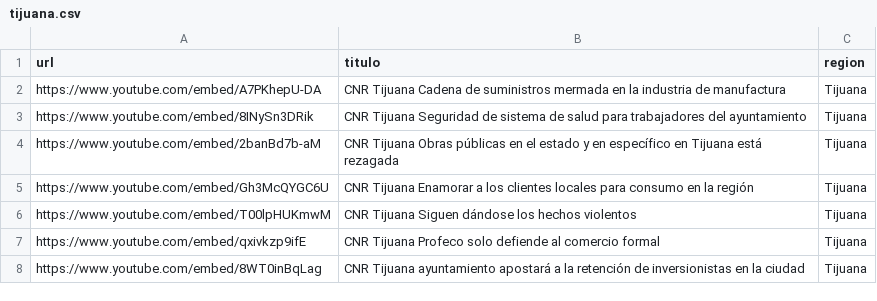
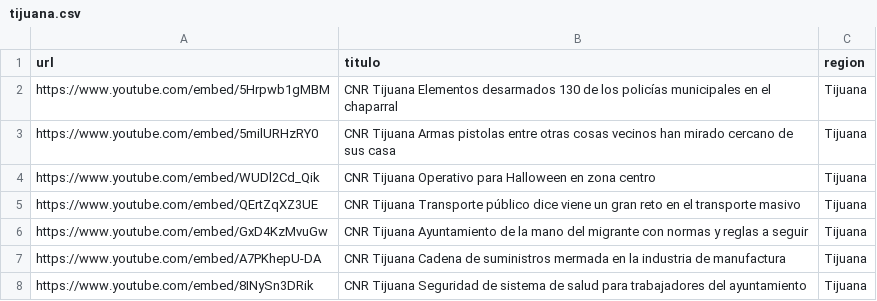
Before and after one commit to MauricioAlcala/cnr.tv, a CSV file: _data/tijuana.csv, drawn as a sheet; only a part is shown; the shorter side is filled out with more unchanged rows.

Commit message:
NOTAS OCTUBRE 29

```diff
--- a/_data/tijuana.csv
+++ b/_data/tijuana.csv
@@ -1,2 +1,7 @@
 url,titulo,region
+https://www.youtube.com/embed/5Hrpwb1gMBM,"CNR Tijuana Elementos desarmados 130 de los policías municipales en el chaparral",Tijuana
+https://www.youtube.com/embed/5milURHzRY0,"CNR Tijuana Armas pistolas entre otras cosas vecinos han mirado cercano de sus casa",Tijuana
+https://www.youtube.com/embed/WUDl2Cd_Qik,"CNR Tijuana Operativo para Halloween en zona centro",Tijuana
+https://www.youtube.com/embed/QErtZqXZ3UE,"CNR Tijuana Transporte público dice viene un gran reto en el transporte masivo",Tijuana
+https://www.youtube.com/embed/GxD4KzMvuGw,"CNR Tijuana Ayuntamiento de la mano del migrante con normas y reglas a seguir",Tijuana
 https://www.youtube.com/embed/A7PKhepU-DA,"CNR Tijuana Cadena de suministros mermada en la industria de manufactura",Tijuana
```
